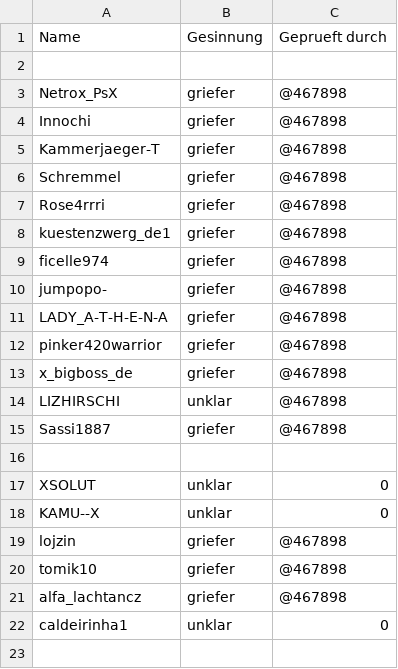
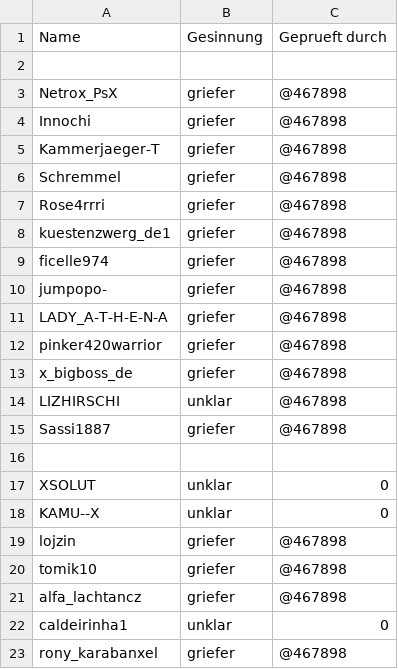
Before and after one commit to deadexpose/grieferlist, a CSV file: assets/griefer.csv, drawn as a sheet.

Commit message:
Update griefer.csv

```diff
--- a/assets/griefer.csv
+++ b/assets/griefer.csv
@@ -22 +22,2 @@ alfa_lachtancz, griefer, @467898
 caldeirinha1, unklar, 0
+rony_karabanxel, griefer, @467898
```
